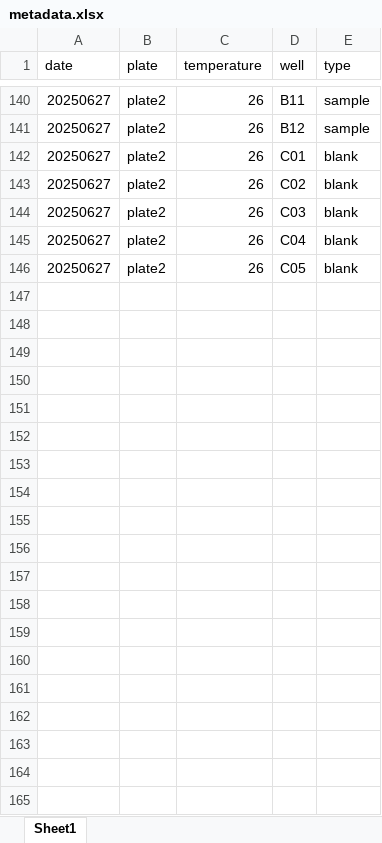
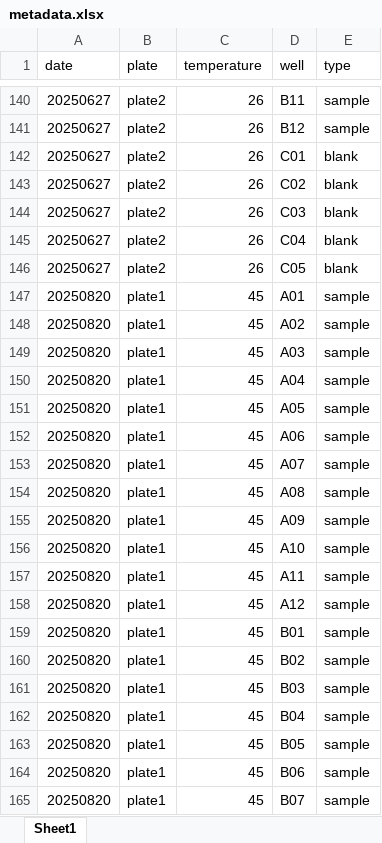
Before and after one commit to RobertsLab/resazurin-assay-development, an Excel workbook: data/thermal-curve/metadata.xlsx, sheet Sheet1, drawn as a sheet; only a part is shown, gaps mark what is left out; values as stored, in another font and other column widths than the file's, no borders; the diff covers the shown part only; the diff names each change by its address in the sheet, - before the commit and + after, or states it on an @@ line.

```diff
--- a/data/thermal-curve/metadata.xlsx (sheet Sheet1)
+++ b/data/thermal-curve/metadata.xlsx (sheet Sheet1)
+row 147: 20250820 | plate1 | 45 | A01 | sample
+row 148: 20250820 | plate1 | 45 | A02 | sample
+row 149: 20250820 | plate1 | 45 | A03 | sample
+row 150: 20250820 | plate1 | 45 | A04 | sample
+row 151: 20250820 | plate1 | 45 | A05 | sample
+row 152: 20250820 | plate1 | 45 | A06 | sample
+row 153: 20250820 | plate1 | 45 | A07 | sample
+row 154: 20250820 | plate1 | 45 | A08 | sample
+row 155: 20250820 | plate1 | 45 | A09 | sample
+row 156: 20250820 | plate1 | 45 | A10 | sample
+row 157: 20250820 | plate1 | 45 | A11 | sample
+row 158: 20250820 | plate1 | 45 | A12 | sample
+row 159: 20250820 | plate1 | 45 | B01 | sample
+row 160: 20250820 | plate1 | 45 | B02 | sample
+row 161: 20250820 | plate1 | 45 | B03 | sample
+row 162: 20250820 | plate1 | 45 | B04 | sample
+row 163: 20250820 | plate1 | 45 | B05 | sample
+row 164: 20250820 | plate1 | 45 | B06 | sample
+row 165: 20250820 | plate1 | 45 | B07 | sample
```
Also changed, not shown: 11 added rows elsewhere in this sheet, data/thermal-curve/size.xlsx, 18 other files.
